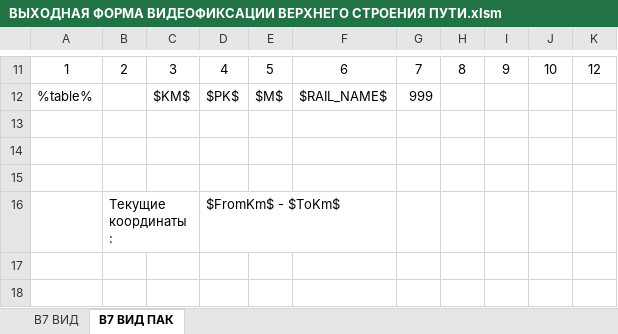
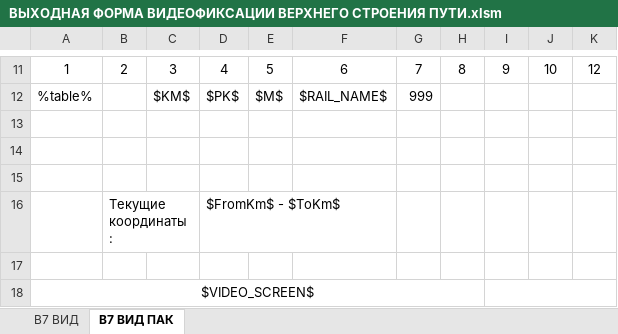
Before and after one commit to Bashakov/atape_sum_scripts, an Excel workbook: ВЫХОДНАЯ ФОРМА ВИДЕОФИКСАЦИИ ВЕРХНЕГО СТРОЕНИЯ ПУТИ.xlsm, sheet В7 ВИД ПАК, drawn as a sheet; only a part is shown, gaps mark what is left out; values as stored, in another font and other column widths than the file's, no borders; charts and pictures not drawn; the diff names each change by its address in the sheet, - before the commit and + after, or states it on an @@ line.

Commit message:
videogram

```diff
--- a/ВЫХОДНАЯ ФОРМА ВИДЕОФИКСАЦИИ ВЕРХНЕГО СТРОЕНИЯ ПУТИ.xlsm (sheet В7 ВИД ПАК)
+++ b/ВЫХОДНАЯ ФОРМА ВИДЕОФИКСАЦИИ ВЕРХНЕГО СТРОЕНИЯ ПУТИ.xlsm (sheet В7 ВИД ПАК)
+row 17: (empty)
+row 18: $VIDEO_SCREEN$
```
Also changed, not shown: sheet В7 ВИД, 4 other files.
